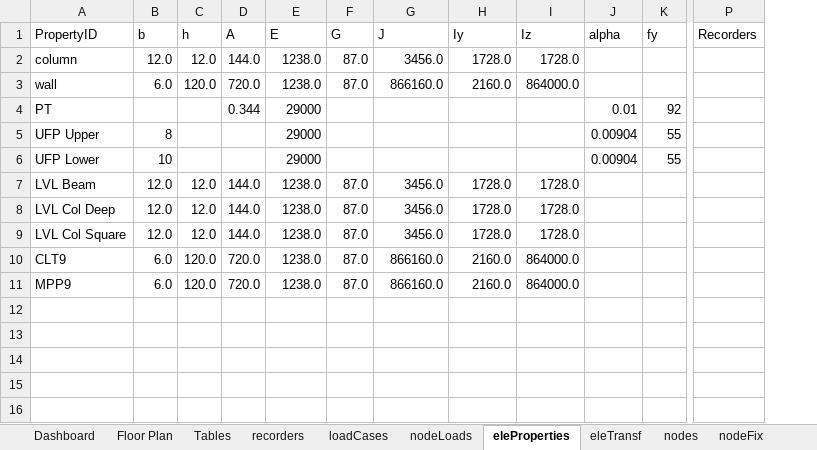
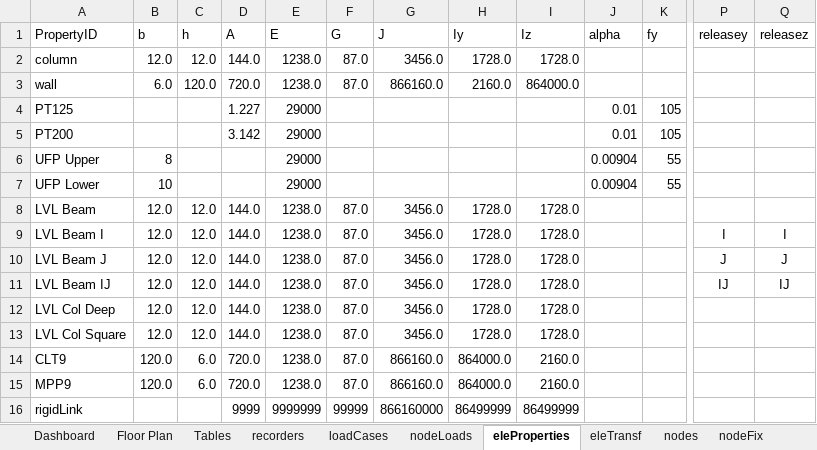
Before and after one commit to wilway256/3D_Model_Workshop, an Excel workbook: Model_Builder.xlsm, sheet eleProperties, drawn as a sheet; only a part is shown, gaps mark what is left out; values as stored, in another font and other column widths than the file's, no borders; removed rows and columns are numbered as before the commit, all else as after; rows hold the shown columns only; the diff names each change by its address in the sheet, - before the commit and + after, or states it on an @@ line.

```diff
--- a/Model_Builder.xlsm (sheet eleProperties)
+++ b/Model_Builder.xlsm (sheet eleProperties)
-column P (Recorders), empty
+column P (releasey), empty
+column Q (releasez), empty
-row 4: PT |  |  | 0.344 | 29000 |  |  |  |  | 0.01 | 92
+row 4: PT125 |  |  | 1.227 | 29000 |  |  |  |  | 0.01 | 105
+row 5: PT200 |  |  | 3.142 | 29000 |  |  |  |  | 0.01 | 105
+row 9: LVL Beam I | 12.0 | 12.0 | 144.0 | 1238.0 | 87.0 | 3456.0 | 1728.0 | 1728.0 |  |  | I | I
+row 10: LVL Beam J | 12.0 | 12.0 | 144.0 | 1238.0 | 87.0 | 3456.0 | 1728.0 | 1728.0 |  |  | J | J
+row 11: LVL Beam IJ | 12.0 | 12.0 | 144.0 | 1238.0 | 87.0 | 3456.0 | 1728.0 | 1728.0 |  |  | IJ | IJ
-B14:B15 (b): 6.0
+B14:B15 (b): 120.0
-C14:C15 (h): 120.0
+C14:C15 (h): 6.0
-H14:H15 (Iy): 2160.0
+H14:H15 (Iy): 864000.0
-I14:I15 (Iz): 864000.0
+I14:I15 (Iz): 2160.0
+row 16: rigidLink |  |  | 9999 | 9999999 | 99999 | 866160000 | 86499999 | 86499999
```
Also changed, not shown: sheet elements, sheet nodeLoads, sheet nodes, sheet nodeFix, sheet Tables, sheet recorders, 3 more sheets, formulas that keep their value, charts or pictures, 31 other files.
